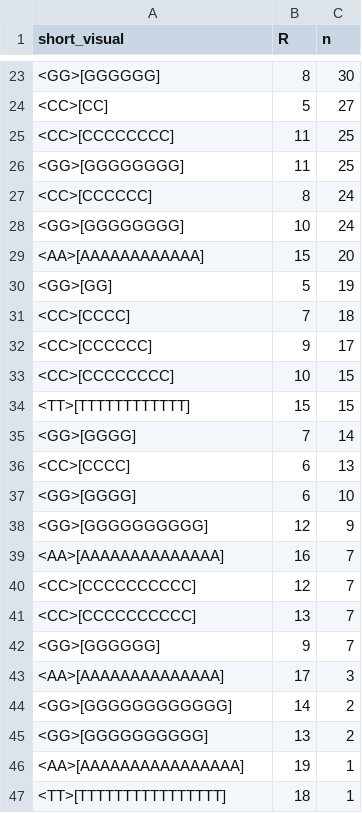
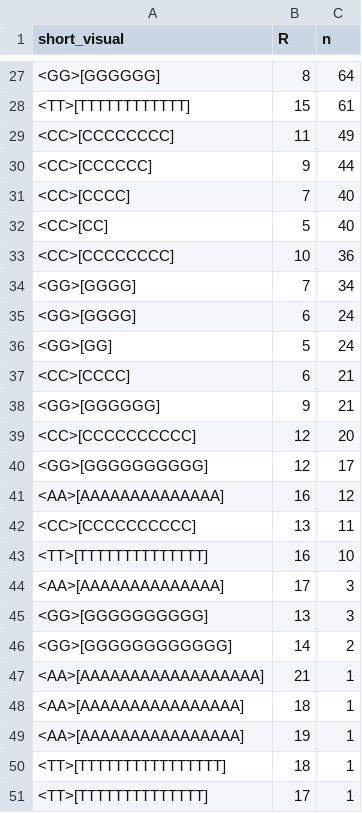
Before and after one commit to liumoLM/Code_Liu_2025, a CSV file: msi_study/check_pcawg_top200_Del2_U1_R5_9.csv, drawn as a sheet; only a part is shown, gaps mark what is left out; the shorter side is filled out with more unchanged rows; the diff covers the shown part only.

```diff
--- a/msi_study/check_pcawg_top200_Del2_U1_R5_9.csv
+++ b/msi_study/check_pcawg_top200_Del2_U1_R5_9.csv
@@ -23,24 +27,23 @@
-"<GG>[GGGGGG]",8,30
-"<CC>[CC]",5,27
-"<CC>[CCCCCCCC]",11,25
-"<GG>[GGGGGGGG]",11,25
-"<CC>[CCCCCC]",8,24
-"<GG>[GGGGGGGG]",10,24
-"<AA>[AAAAAAAAAAAA]",15,20
-"<GG>[GG]",5,19
-"<CC>[CCCC]",7,18
-"<CC>[CCCCCC]",9,17
-"<CC>[CCCCCCCC]",10,15
-"<TT>[TTTTTTTTTTTT]",15,15
-"<GG>[GGGG]",7,14
-"<CC>[CCCC]",6,13
-"<GG>[GGGG]",6,10
-"<GG>[GGGGGGGGGG]",12,9
-"<AA>[AAAAAAAAAAAAAA]",16,7
-"<CC>[CCCCCCCCCC]",12,7
-"<CC>[CCCCCCCCCC]",13,7
-"<GG>[GGGGGG]",9,7
+"<GG>[GGGGGG]",8,64
+"<TT>[TTTTTTTTTTTT]",15,61
+"<CC>[CCCCCCCC]",11,49
+"<CC>[CCCCCC]",9,44
+"<CC>[CCCC]",7,40
+"<CC>[CC]",5,40
+"<CC>[CCCCCCCC]",10,36
+"<GG>[GGGG]",7,34
+"<GG>[GGGG]",6,24
+"<GG>[GG]",5,24
+"<CC>[CCCC]",6,21
+"<GG>[GGGGGG]",9,21
+"<CC>[CCCCCCCCCC]",12,20
+"<GG>[GGGGGGGGGG]",12,17
+"<AA>[AAAAAAAAAAAAAA]",16,12
+"<CC>[CCCCCCCCCC]",13,11
+"<TT>[TTTTTTTTTTTTTT]",16,10
 "<AA>[AAAAAAAAAAAAAA]",17,3
+"<GG>[GGGGGGGGGG]",13,3
 "<GG>[GGGGGGGGGGGG]",14,2
-"<GG>[GGGGGGGGGG]",13,2
+"<AA>[AAAAAAAAAAAAAAAAAA]",21,1
+"<AA>[AAAAAAAAAAAAAAAA]",18,1
 "<AA>[AAAAAAAAAAAAAAAA]",19,1
```
Also changed, not shown: 11 added rows, 8 removed rows and 15 edited cells elsewhere in this file, msi_study/check_fmh_top200_Del2_U1_R5_9.csv, 46 other files.
